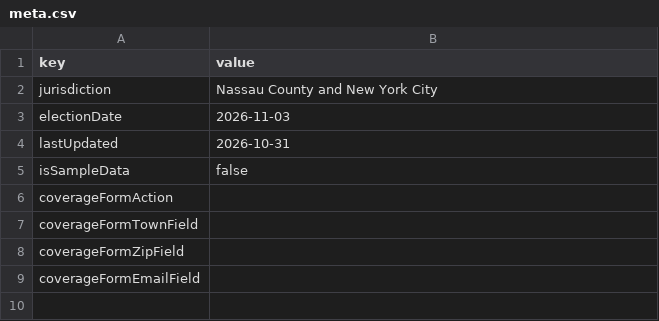
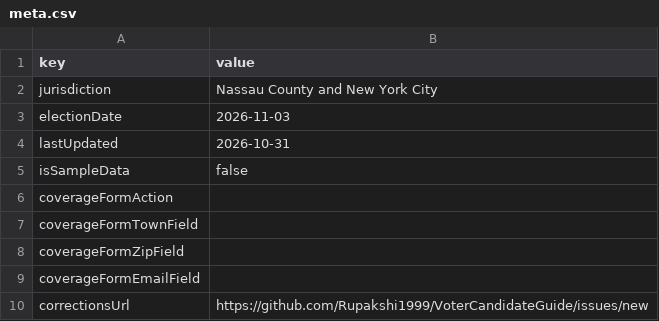
Before and after one commit to Rupakshi1999/VoterCandidateGuide, a CSV file: data/sheets/meta.csv, drawn as a sheet.

```diff
--- a/data/sheets/meta.csv
+++ b/data/sheets/meta.csv
@@ -9 +9,2 @@ coverageFormZipField,
 coverageFormEmailField,
+correctionsUrl,https://github.com/Rupakshi1999/VoterCandidateGuide/issues/new
```
Also changed, not shown: 7 other files.
